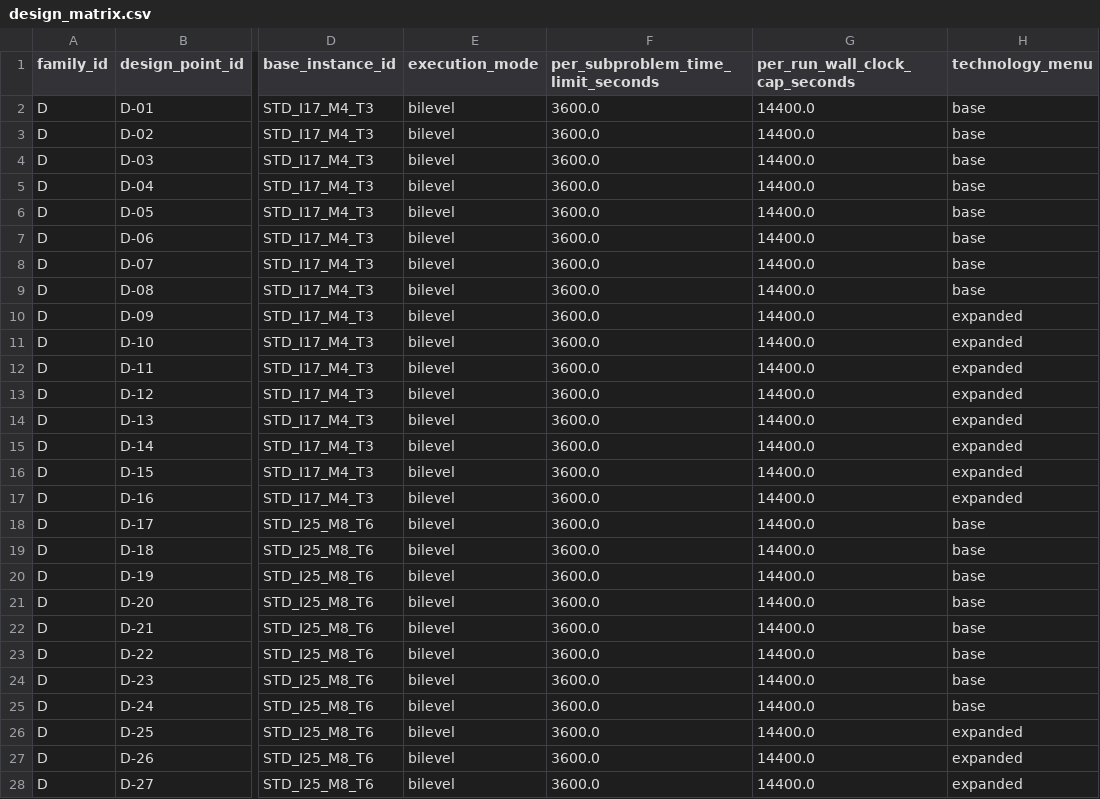
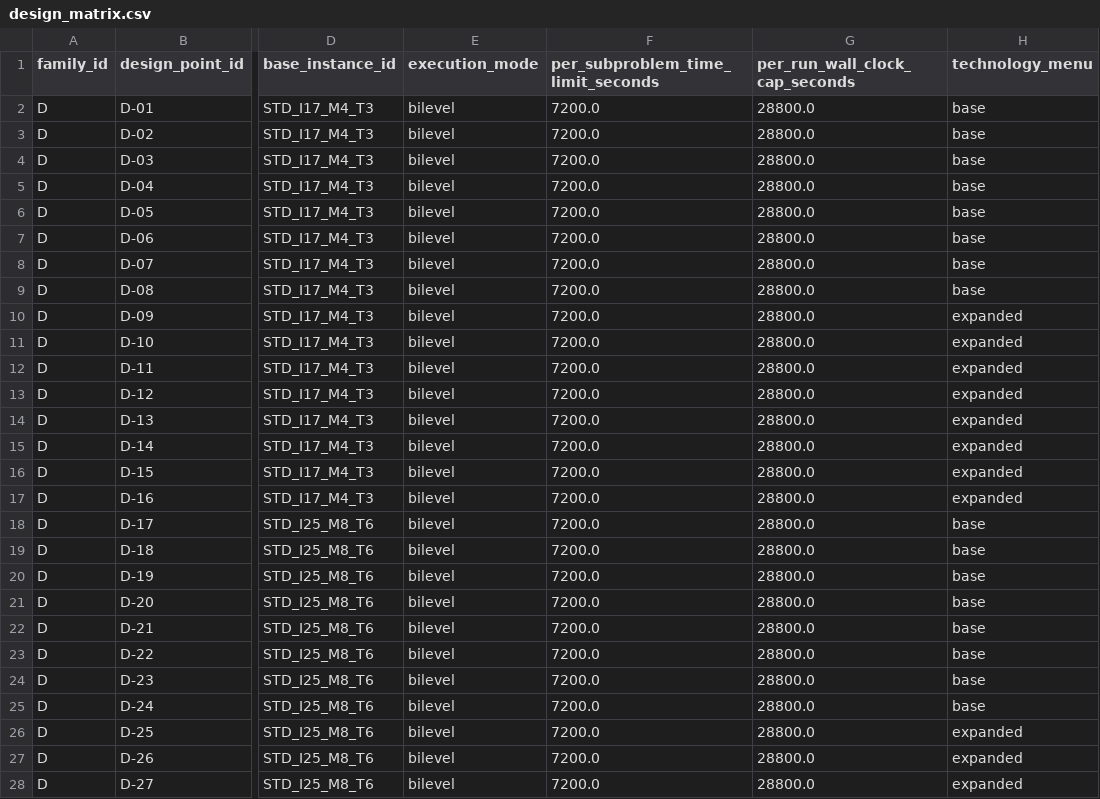
Before and after one commit to marceloalmeidapinto1998/bilevel_carbon-tax_clsc, a CSV file: experiments/manifests/D/design_matrix.csv, drawn as a sheet; only a part is shown, gaps mark what is left out; the diff covers the shown part only; the diff names each change by its address in the sheet, - before the commit and + after, or states it on an @@ line.

```diff
--- a/experiments/manifests/D/design_matrix.csv
+++ b/experiments/manifests/D/design_matrix.csv
-F2:F28: 3600.0
+F2:F28: 7200.0
-G2:G28 (per_run_wall_clock_cap_seconds): 14400.0
+G2:G28 (per_run_wall_clock_cap_seconds): 28800.0
```
Also changed, not shown: 10 edited cells elsewhere in this file, experiments/manifests/A/design_matrix.csv, experiments/manifests/E/design_matrix.csv, 6 other files.
